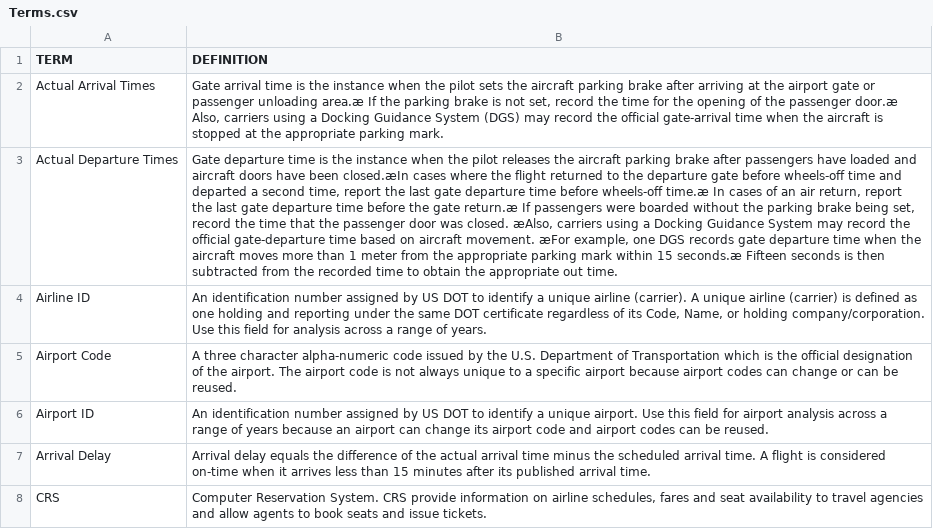
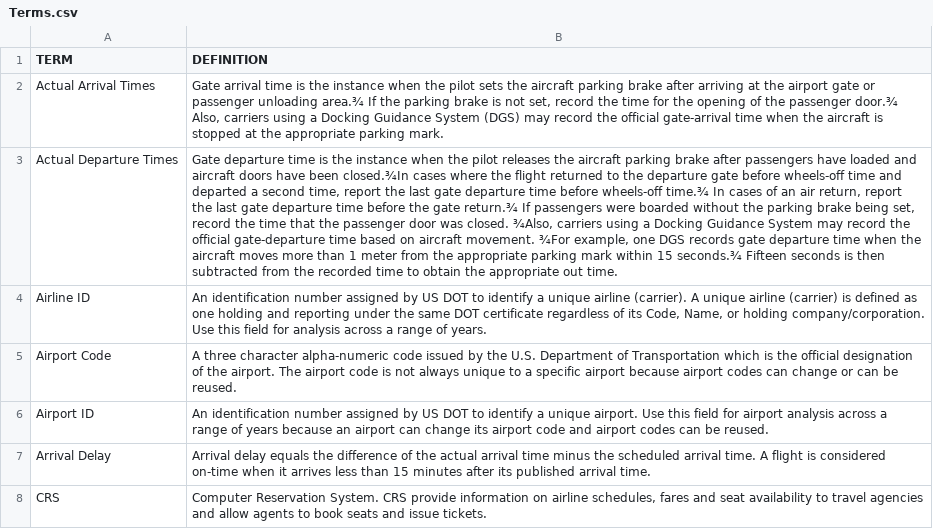
Before and after one commit to AmberSahdev/AirOnTime, a CSV file: Terms.csv, drawn as a sheet; only a part is shown; the diff names each change by its address in the sheet, - before the commit and + after, or states it on an @@ line.

```diff
--- a/Terms.csv
+++ b/Terms.csv
-B2 (DEFINITION): …passenger unloading area.æ If the parking brake is not set, record the time for the opening of the passenger door.æ Also, carriers…
+B2 (DEFINITION): …passenger unloading area.¾ If the parking brake is not set, record the time for the opening of the passenger door.¾ Also, carriers…
-B3 (DEFINITION): …have been closed.æIn cases where the flight returned to the departure gate before wheels-off time and departed a second time, report the last gate departure time before wheels-off time.æ In cases of an air return, report the last gate departure time before the gate return.æ If passengers were boarded without the parking brake being set, record the time that the passenger door was closed. æAlso, carriers using a Docking Guidance System may record the official gate-departure time based on aircraft movement. æFor example, one DGS records gate departure time when the aircraft moves more than 1 meter from the appropriate parking mark within 15 seconds.æ Fifteen seconds…
+B3 (DEFINITION): …have been closed.¾In cases where the flight returned to the departure gate before wheels-off time and departed a second time, report the last gate departure time before wheels-off time.¾ In cases of an air return, report the last gate departure time before the gate return.¾ If passengers were boarded without the parking brake being set, record the time that the passenger door was closed. ¾Also, carriers using a Docking Guidance System may record the official gate-departure time based on aircraft movement. ¾For example, one DGS records gate departure time when the aircraft moves more than 1 meter from the appropriate parking mark within 15 seconds.¾ Fifteen seconds…
```
Also changed, not shown: 4 other files.
